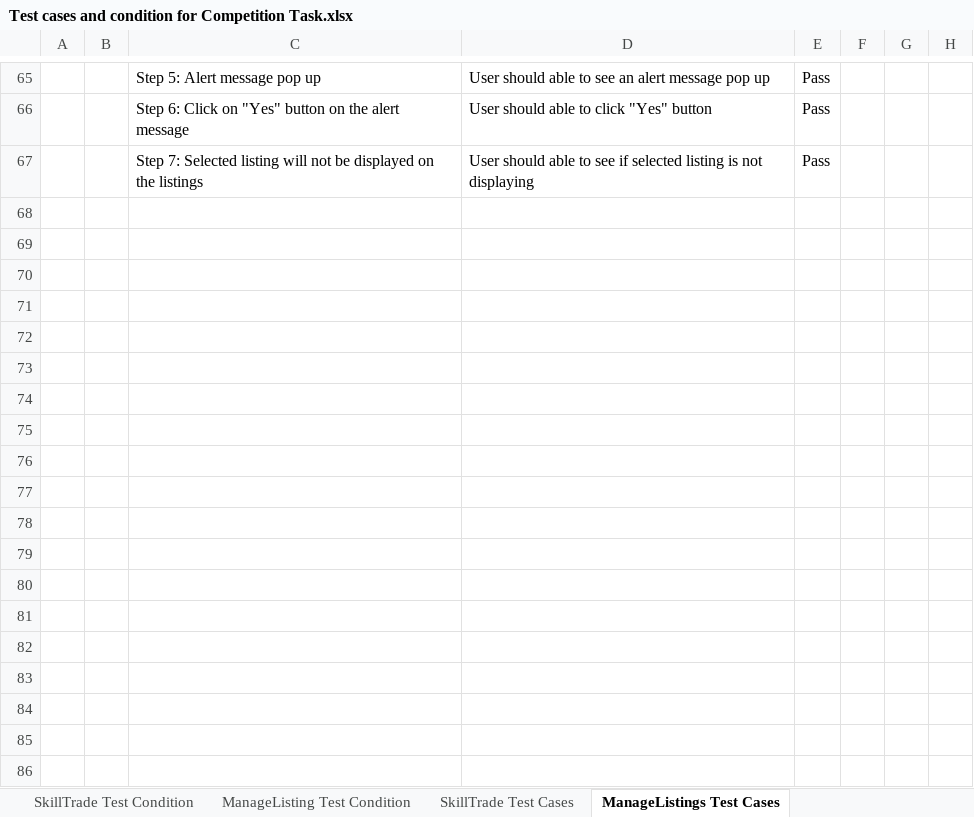
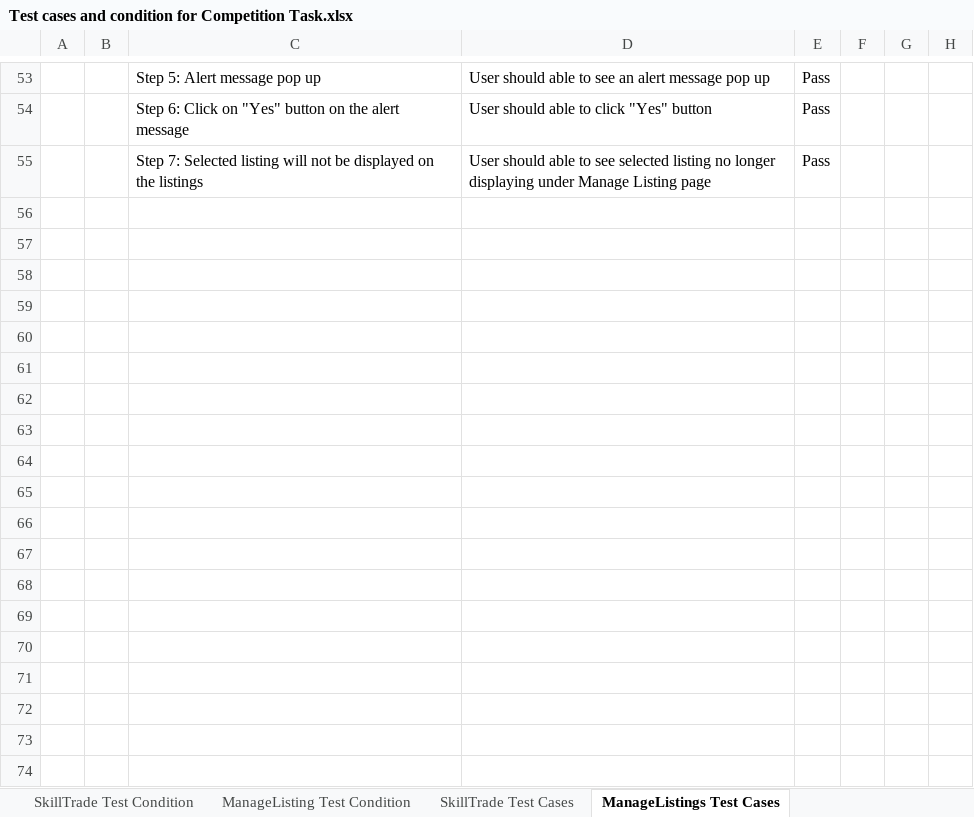
Before and after one commit to RameezIsmail/MarsFramework, an Excel workbook: Test cases and condition for Competition Task.xlsx, sheet ManageListings Test Cases, drawn as a sheet; only a part is shown, gaps mark what is left out; values as stored, in another font and other column widths than the file's, no borders; addresses are those after the commit; the diff covers the shown part only; the diff names each change by its address in the sheet, - before the commit and + after, or states it on an @@ line.

Commit message:
Updated test cases/condition and added comments(header) in solution file

```diff
--- a/Test cases and condition for Competition Task.xlsx (sheet ManageListings Test Cases)
+++ b/Test cases and condition for Competition Task.xlsx (sheet ManageListings Test Cases)
-D55: …to see if selected listing is not displaying
+D55: …to see selected listing no longer displaying under Manage Listing page
+row 56: (empty)
+row 57: (empty)
+row 58: (empty)
+row 59: (empty)
+row 60: (empty)
+row 61: (empty)
+row 62: (empty)
+row 63: (empty)
+row 64: (empty)
+row 65: (empty)
+row 66: (empty)
+row 67: (empty)
+row 68: (empty)
+row 69: (empty)
+row 70: (empty)
+row 71: (empty)
+row 72: (empty)
+row 73: (empty)
+row 74: (empty)
```
Also changed, not shown: 49 added rows, 13 removed rows, 19 edited cells, cell formats and merged cells elsewhere in this sheet, sheet SkillTrade Test Cases, sheet ManageListing Test Condition, 5 other files.
